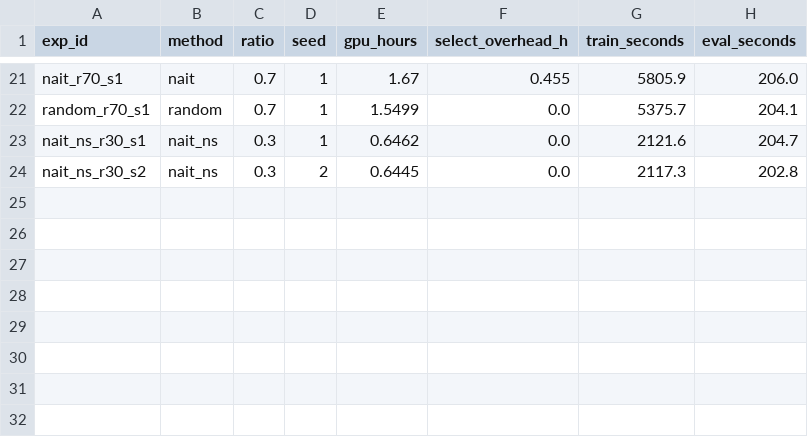
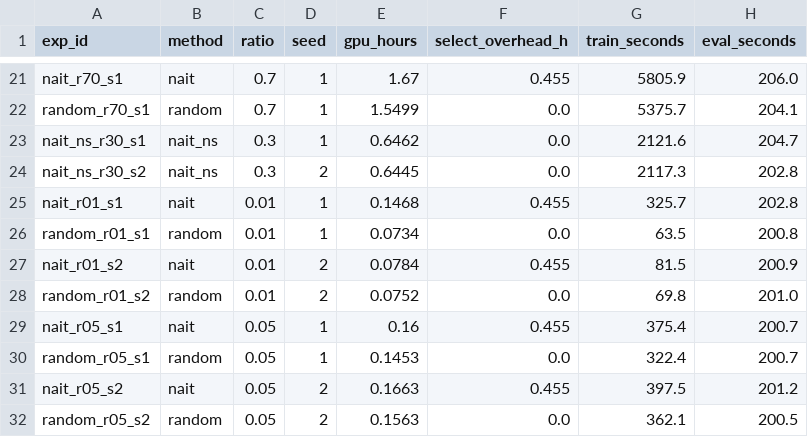
Before and after one commit to wyw-yy/datadiet-ehr, a CSV file: results/compute.csv, drawn as a sheet; only a part is shown, gaps mark what is left out; the diff names each change by its address in the sheet, - before the commit and + after, or states it on an @@ line.

```diff
--- a/results/compute.csv
+++ b/results/compute.csv
+row 25: nait_r01_s1 | nait | 0.01 | 1 | 0.1468 | 0.455 | 325.7 | 202.8
+row 26: random_r01_s1 | random | 0.01 | 1 | 0.0734 | 0.0 | 63.5 | 200.8
+row 27: nait_r01_s2 | nait | 0.01 | 2 | 0.0784 | 0.455 | 81.5 | 200.9
+row 28: random_r01_s2 | random | 0.01 | 2 | 0.0752 | 0.0 | 69.8 | 201.0
+row 29: nait_r05_s1 | nait | 0.05 | 1 | 0.16 | 0.455 | 375.4 | 200.7
+row 30: random_r05_s1 | random | 0.05 | 1 | 0.1453 | 0.0 | 322.4 | 200.7
+row 31: nait_r05_s2 | nait | 0.05 | 2 | 0.1663 | 0.455 | 397.5 | 201.2
+row 32: random_r05_s2 | random | 0.05 | 2 | 0.1563 | 0.0 | 362.1 | 200.5
```
Also changed, not shown: results/eq_contrast.csv, results/eq_per_seed.csv, 37 other files.
